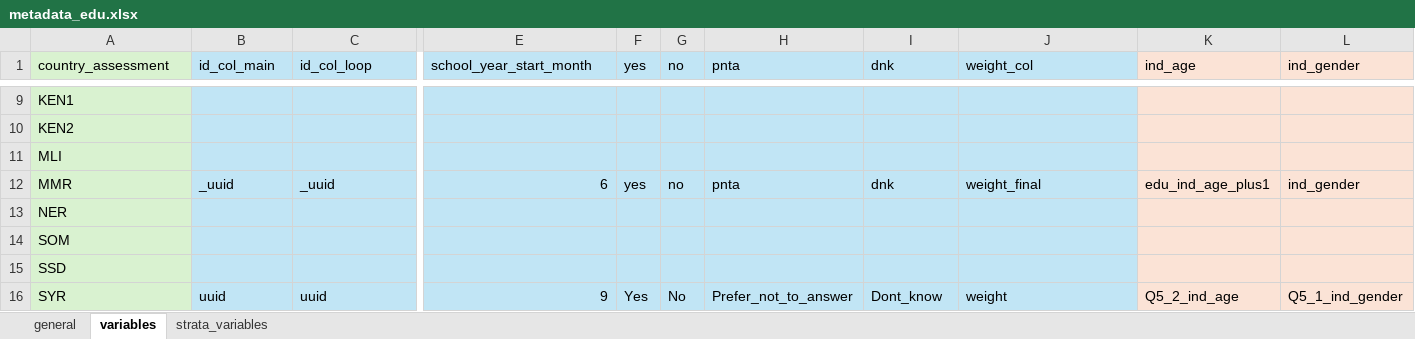
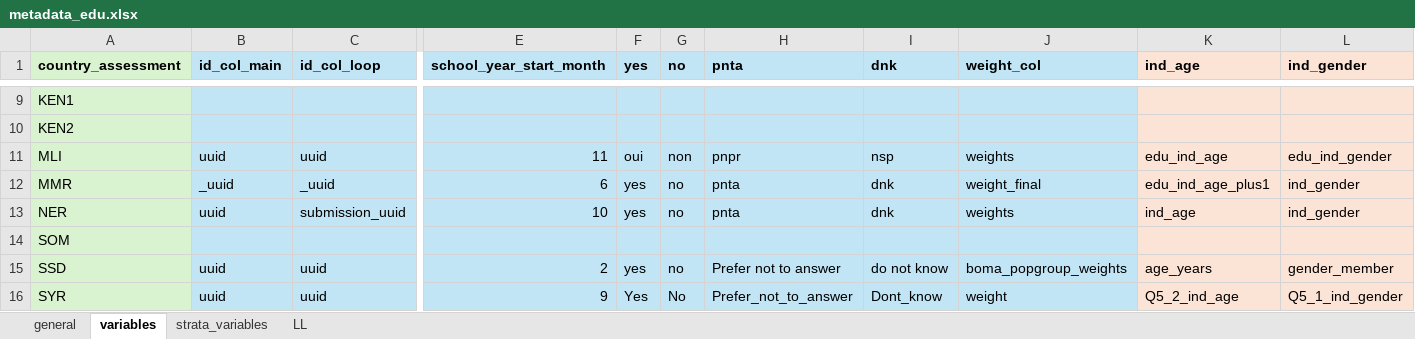
Before and after one commit to martivit/MSNA_EduAnalysis_and_xcrisis, an Excel workbook: metadata_edu.xlsx, sheet variables, drawn as a sheet; only a part is shown, gaps mark what is left out; values as stored, in another font and other column widths than the file's, no borders; removed rows and columns are numbered as before the commit, all else as after; rows hold the shown columns only; the diff covers the shown part only; the diff names each change by its address in the sheet, - before the commit and + after, or states it on an @@ line.

```diff
--- a/metadata_edu.xlsx (sheet variables)
+++ b/metadata_edu.xlsx (sheet variables)
+sheet tab: LL
-A1:L1 bold: off
+A1:L1 bold: on
-B11 (id_col_main): (empty)
+B11 (id_col_main): uuid
-C11 (id_col_loop): (empty)
+C11 (id_col_loop): uuid
-E11 (school_year_start_month): (empty)
+E11 (school_year_start_month): 11
-F11 (yes): (empty)
+F11 (yes): oui
-G11 (no): (empty)
+G11 (no): non
-H11 (pnta): (empty)
+H11 (pnta): pnpr
-I11 (dnk): (empty)
+I11 (dnk): nsp
-J11 (weight_col): (empty)
+J11 (weight_col): weights
-K11 (ind_age): (empty)
+K11 (ind_age): edu_ind_age
-L11 (ind_gender): (empty)
+L11 (ind_gender): edu_ind_gender
-row 13: NER
+row 13: NER | uuid | submission_uuid | 10 | yes | no | pnta | dnk | weights | ind_age | ind_gender
-B15 (id_col_main): (empty)
+B15 (id_col_main): uuid
-C15 (id_col_loop): (empty)
+C15 (id_col_loop): uuid
-E15 (school_year_start_month): (empty)
+E15 (school_year_start_month): 2
-F15 (yes): (empty)
+F15 (yes): yes
-G15 (no): (empty)
+G15 (no): no
-H15 (pnta): (empty)
+H15 (pnta): Prefer not to answer
-I15 (dnk): (empty)
+I15 (dnk): do not know
-J15 (weight_col): (empty)
+J15 (weight_col): boma_popgroup_weights
-K15 (ind_age): (empty)
+K15 (ind_age): age_years
-L15 (ind_gender): (empty)
+L15 (ind_gender): gender_member
```
Also changed, not shown: 1 added row, 1 removed row, 34 edited cells and cell formats elsewhere in this sheet, sheet strata_variables, sheet general, 8 other files.
